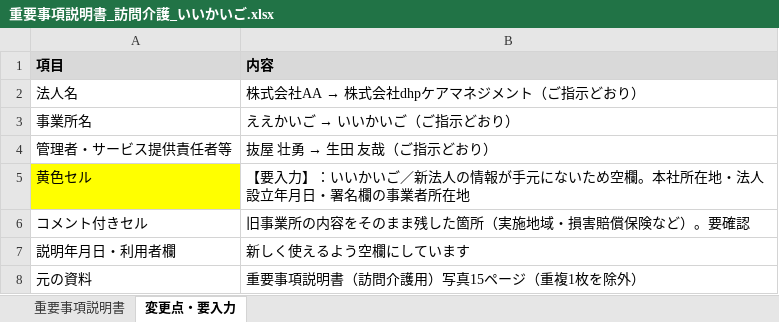
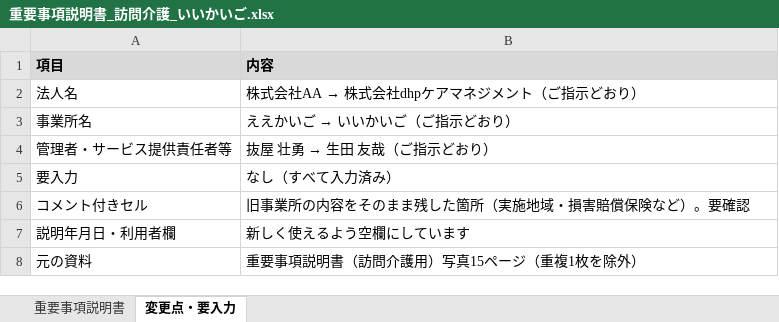
Before and after one commit to nukiya-boop/jittisidou, an Excel workbook: output/重要事項説明書_訪問介護_いいかいご.xlsx, sheet 変更点・要入力, drawn as a sheet; values as stored, in another font and other column widths than the file's, no borders; removed rows and columns are numbered as before the commit, all else as after; the diff names each change by its address in the sheet, - before the commit and + after, or states it on an @@ line.

```diff
--- a/output/重要事項説明書_訪問介護_いいかいご.xlsx (sheet 変更点・要入力)
+++ b/output/重要事項説明書_訪問介護_いいかいご.xlsx (sheet 変更点・要入力)
-row 5: 黄色セル | 【要入力】：いいかいご／新法人の情報が手元にないため空欄。本社所在地・法人設立年月日・署名欄の事業者所在地
+row 5: 要入力 | なし（すべて入力済み）
```
Also changed, not shown: sheet 重要事項説明書.
